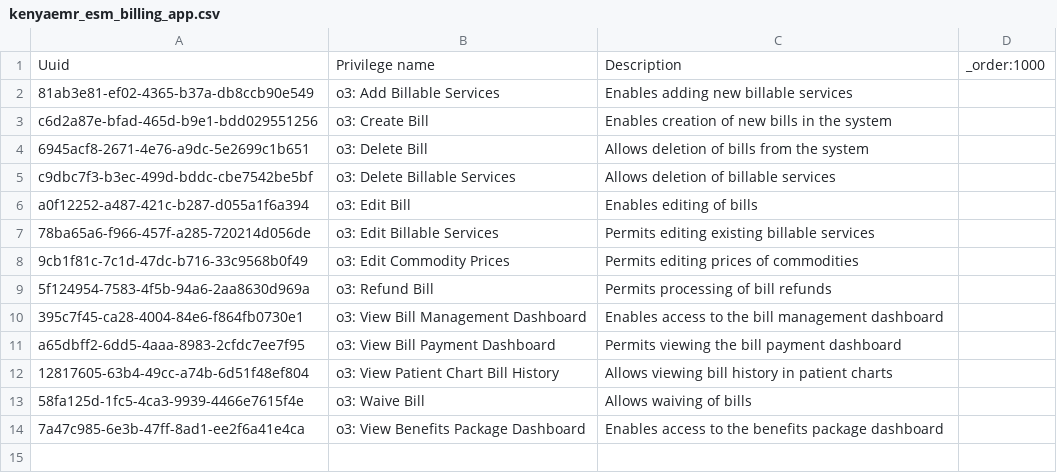
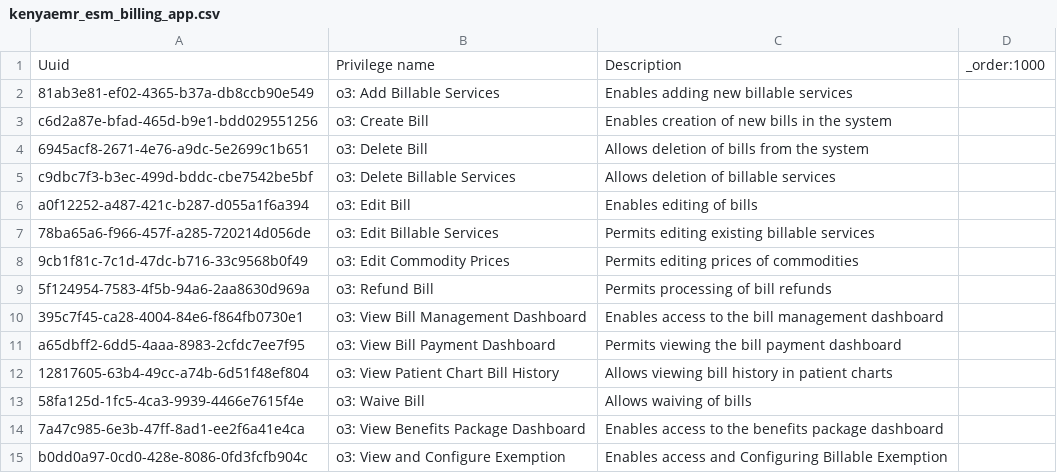
Before and after one commit to enyaencha/openmrs-config-kenyaemr, a CSV file: configuration/privileges/kenyaemr_esm_billing_app.csv, drawn as a sheet; the diff names each change by its address in the sheet, - before the commit and + after, or states it on an @@ line.

Commit message:
Add billable exemption configuration (#958)
Co-authored-by: Joshua Murithi <brodiamyzalius@gmail.com>
Co-authored-by: Donald Kibet <chelashawdonald@yahoo.com>

```diff
--- a/configuration/privileges/kenyaemr_esm_billing_app.csv
+++ b/configuration/privileges/kenyaemr_esm_billing_app.csv
+row 15: b0dd0a97-0cd0-428e-8086-0fd3fcfb904c | o3: View and Configure Exemption | Enables access and Configuring Billable Exemption
```
Also changed, not shown: configuration/roles/facility_wide.csv, 3 other files.
